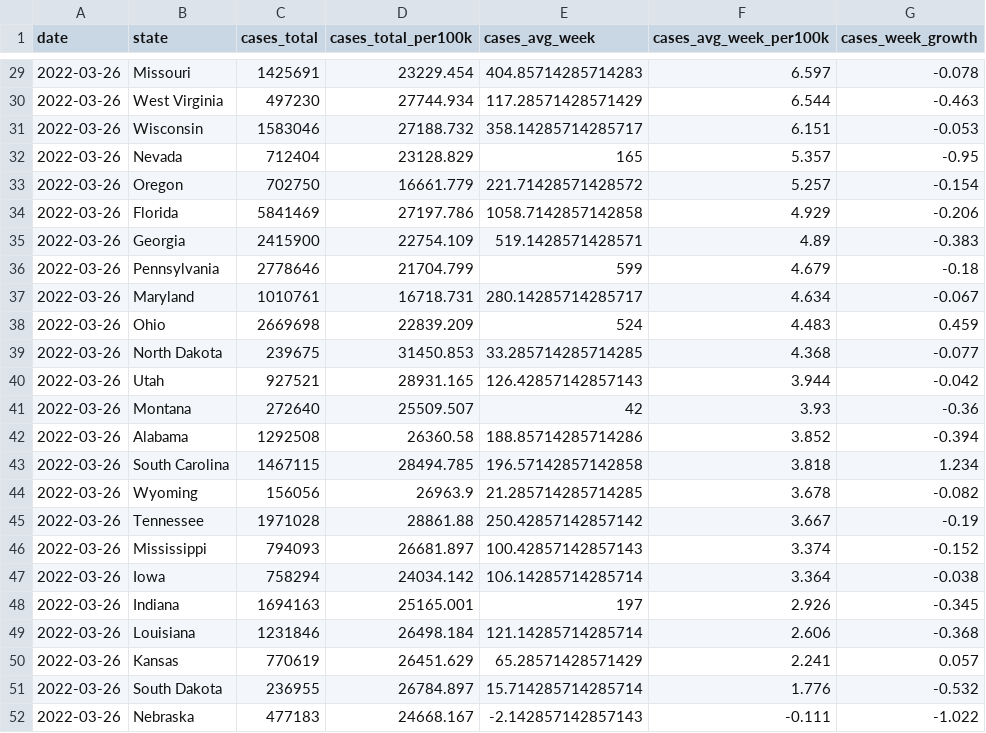
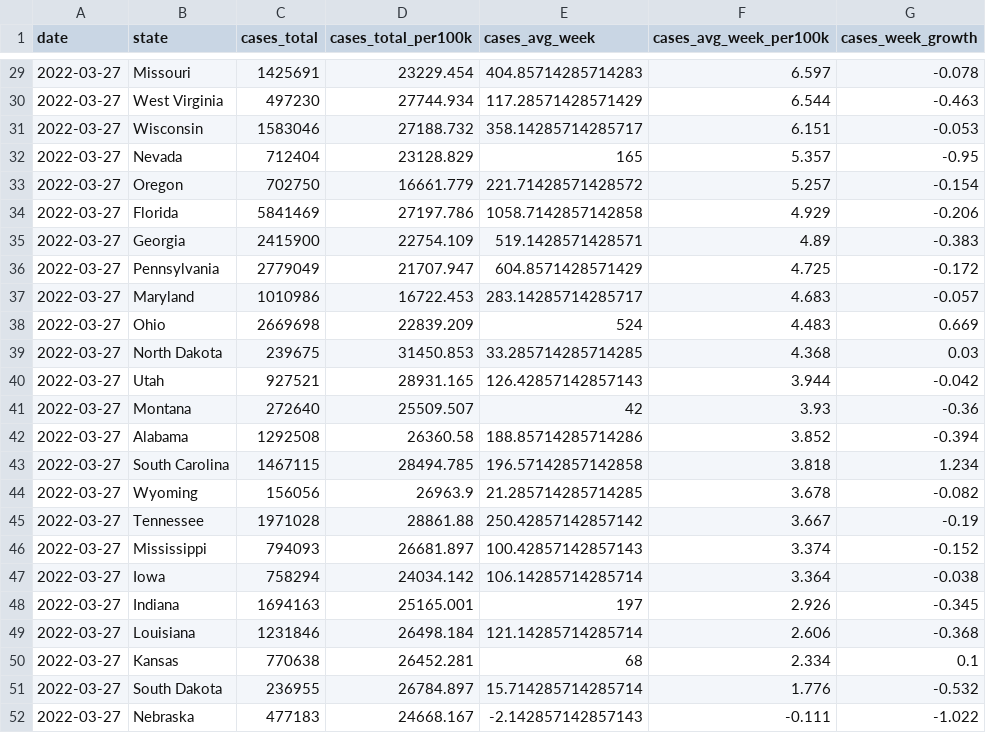
Before and after one commit to ijlyttle/covidStates, a CSV file: workflow/data/02-analyze/covid_recent_cases.csv, drawn as a sheet; only a part is shown, gaps mark what is left out; the diff covers the shown part only.

```diff
--- a/workflow/data/02-analyze/covid_recent_cases.csv
+++ b/workflow/data/02-analyze/covid_recent_cases.csv
@@ -29,24 +29,24 @@ date,state,cases_total,cases_total_per100k,cases_avg_week,cases_avg_week_per100k
-2022-03-26,Missouri,1425691,23229.454,404.85714285714283,6.597,-0.078
-2022-03-26,West Virginia,497230,27744.934,117.28571428571429,6.544,-0.463
-2022-03-26,Wisconsin,1583046,27188.732,358.14285714285717,6.151,-0.053
-2022-03-26,Nevada,712404,23128.829,165,5.357,-0.95
-2022-03-26,Oregon,702750,16661.779,221.71428571428572,5.257,-0.154
-2022-03-26,Florida,5841469,27197.786,1058.7142857142858,4.929,-0.206
-2022-03-26,Georgia,2415900,22754.109,519.1428571428571,4.89,-0.383
-2022-03-26,Pennsylvania,2778646,21704.799,599,4.679,-0.18
-2022-03-26,Maryland,1010761,16718.731,280.14285714285717,4.634,-0.067
-2022-03-26,Ohio,2669698,22839.209,524,4.483,0.459
-2022-03-26,North Dakota,239675,31450.853,33.285714285714285,4.368,-0.077
-2022-03-26,Utah,927521,28931.165,126.42857142857143,3.944,-0.042
-2022-03-26,Montana,272640,25509.507,42,3.93,-0.36
-2022-03-26,Alabama,1292508,26360.58,188.85714285714286,3.852,-0.394
-2022-03-26,South Carolina,1467115,28494.785,196.57142857142858,3.818,1.234
-2022-03-26,Wyoming,156056,26963.9,21.285714285714285,3.678,-0.082
-2022-03-26,Tennessee,1971028,28861.88,250.42857142857142,3.667,-0.19
-2022-03-26,Mississippi,794093,26681.897,100.42857142857143,3.374,-0.152
-2022-03-26,Iowa,758294,24034.142,106.14285714285714,3.364,-0.038
-2022-03-26,Indiana,1694163,25165.001,197,2.926,-0.345
-2022-03-26,Louisiana,1231846,26498.184,121.14285714285714,2.606,-0.368
-2022-03-26,Kansas,770619,26451.629,65.28571428571429,2.241,0.057
-2022-03-26,South Dakota,236955,26784.897,15.714285714285714,1.776,-0.532
-2022-03-26,Nebraska,477183,24668.167,-2.142857142857143,-0.111,-1.022
+2022-03-27,Missouri,1425691,23229.454,404.85714285714283,6.597,-0.078
+2022-03-27,West Virginia,497230,27744.934,117.28571428571429,6.544,-0.463
+2022-03-27,Wisconsin,1583046,27188.732,358.14285714285717,6.151,-0.053
+2022-03-27,Nevada,712404,23128.829,165,5.357,-0.95
+2022-03-27,Oregon,702750,16661.779,221.71428571428572,5.257,-0.154
+2022-03-27,Florida,5841469,27197.786,1058.7142857142858,4.929,-0.206
+2022-03-27,Georgia,2415900,22754.109,519.1428571428571,4.89,-0.383
+2022-03-27,Pennsylvania,2779049,21707.947,604.8571428571429,4.725,-0.172
+2022-03-27,Maryland,1010986,16722.453,283.14285714285717,4.683,-0.057
+2022-03-27,Ohio,2669698,22839.209,524,4.483,0.669
+2022-03-27,North Dakota,239675,31450.853,33.285714285714285,4.368,0.03
+2022-03-27,Utah,927521,28931.165,126.42857142857143,3.944,-0.042
+2022-03-27,Montana,272640,25509.507,42,3.93,-0.36
+2022-03-27,Alabama,1292508,26360.58,188.85714285714286,3.852,-0.394
+2022-03-27,South Carolina,1467115,28494.785,196.57142857142858,3.818,1.234
+2022-03-27,Wyoming,156056,26963.9,21.285714285714285,3.678,-0.082
+2022-03-27,Tennessee,1971028,28861.88,250.42857142857142,3.667,-0.19
+2022-03-27,Mississippi,794093,26681.897,100.42857142857143,3.374,-0.152
+2022-03-27,Iowa,758294,24034.142,106.14285714285714,3.364,-0.038
+2022-03-27,Indiana,1694163,25165.001,197,2.926,-0.345
+2022-03-27,Louisiana,1231846,26498.184,121.14285714285714,2.606,-0.368
+2022-03-27,Kansas,770638,26452.281,68,2.334,0.1
+2022-03-27,South Dakota,236955,26784.897,15.714285714285714,1.776,-0.532
+2022-03-27,Nebraska,477183,24668.167,-2.142857142857143,-0.111,-1.022
```
Also changed, not shown: 4 added rows, 4 removed rows and 40 edited cells elsewhere in this file, workflow/data/02-analyze/covid_recent_deaths.csv, workflow/data/99-publish/covid_recent_cases.csv, 16 other files.
